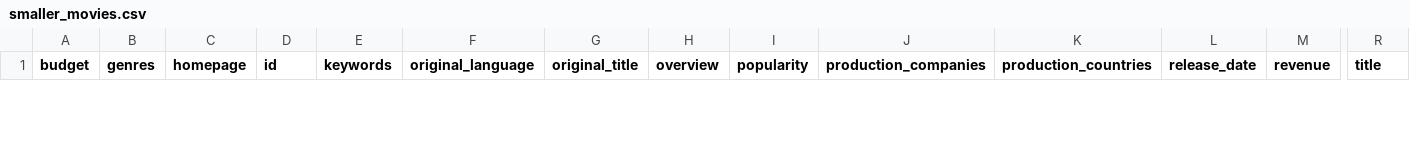
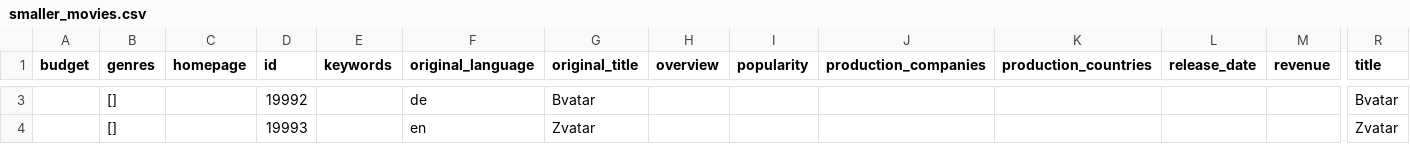
Before and after one commit to yrameshra0/4trialElasticService, a CSV file: src/indexing/csvs/smaller_movies.csv, drawn as a sheet; only a part is shown, gaps mark what is left out; rows hold the shown columns only; the diff covers the shown part only; the diff names each change by its address in the sheet, - before the commit and + after, or states it on an @@ line.

```diff
--- a/src/indexing/csvs/smaller_movies.csv
+++ b/src/indexing/csvs/smaller_movies.csv
+row 3:  | [] |  | 19992 |  | de | Bvatar |  |  |  |  |  |  | Bvatar
+row 4:  | [] |  | 19993 |  | en | Zvatar |  |  |  |  |  |  | Zvatar
```
Also changed, not shown: 1 added row and 1 removed row elsewhere in this file, 3 other files.
